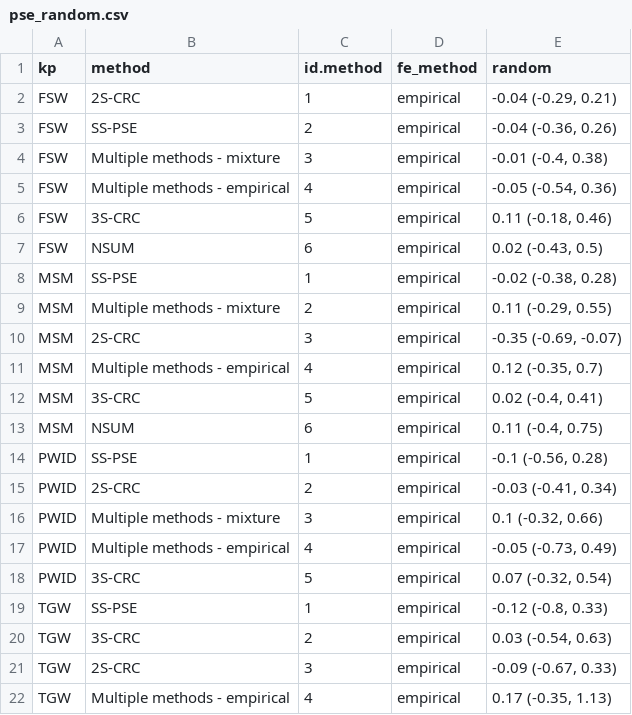
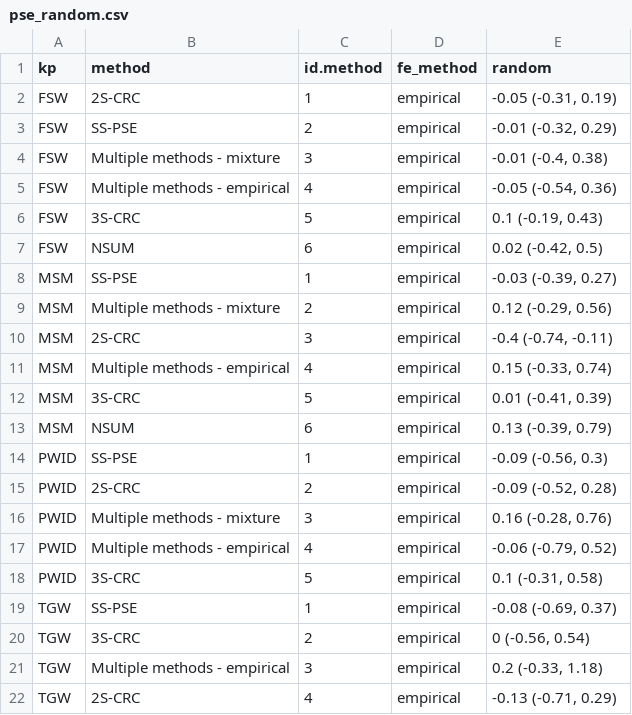
Before and after one commit to osymandius/kp-data, a CSV file: R/pse_random.csv, drawn as a sheet.

```diff
--- a/R/pse_random.csv
+++ b/R/pse_random.csv
@@ -1,22 +1,22 @@
 kp,method,id.method,fe_method,random
-FSW,2S-CRC,1,empirical,"-0.04 (-0.29, 0.21)"
-FSW,SS-PSE,2,empirical,"-0.04 (-0.36, 0.26)"
+FSW,2S-CRC,1,empirical,"-0.05 (-0.31, 0.19)"
+FSW,SS-PSE,2,empirical,"-0.01 (-0.32, 0.29)"
 FSW,Multiple methods - mixture,3,empirical,"-0.01 (-0.4, 0.38)"
 FSW,Multiple methods - empirical,4,empirical,"-0.05 (-0.54, 0.36)"
-FSW,3S-CRC,5,empirical,"0.11 (-0.18, 0.46)"
-FSW,NSUM,6,empirical,"0.02 (-0.43, 0.5)"
-MSM,SS-PSE,1,empirical,"-0.02 (-0.38, 0.28)"
-MSM,Multiple methods - mixture,2,empirical,"0.11 (-0.29, 0.55)"
-MSM,2S-CRC,3,empirical,"-0.35 (-0.69, -0.07)"
-MSM,Multiple methods - empirical,4,empirical,"0.12 (-0.35, 0.7)"
-MSM,3S-CRC,5,empirical,"0.02 (-0.4, 0.41)"
-MSM,NSUM,6,empirical,"0.11 (-0.4, 0.75)"
-PWID,SS-PSE,1,empirical,"-0.1 (-0.56, 0.28)"
-PWID,2S-CRC,2,empirical,"-0.03 (-0.41, 0.34)"
-PWID,Multiple methods - mixture,3,empirical,"0.1 (-0.32, 0.66)"
-PWID,Multiple methods - empirical,4,empirical,"-0.05 (-0.73, 0.49)"
-PWID,3S-CRC,5,empirical,"0.07 (-0.32, 0.54)"
-TGW,SS-PSE,1,empirical,"-0.12 (-0.8, 0.33)"
-TGW,3S-CRC,2,empirical,"0.03 (-0.54, 0.63)"
-TGW,2S-CRC,3,empirical,"-0.09 (-0.67, 0.33)"
-TGW,Multiple methods - empirical,4,empirical,"0.17 (-0.35, 1.13)"
+FSW,3S-CRC,5,empirical,"0.1 (-0.19, 0.43)"
+FSW,NSUM,6,empirical,"0.02 (-0.42, 0.5)"
+MSM,SS-PSE,1,empirical,"-0.03 (-0.39, 0.27)"
+MSM,Multiple methods - mixture,2,empirical,"0.12 (-0.29, 0.56)"
+MSM,2S-CRC,3,empirical,"-0.4 (-0.74, -0.11)"
+MSM,Multiple methods - empirical,4,empirical,"0.15 (-0.33, 0.74)"
+MSM,3S-CRC,5,empirical,"0.01 (-0.41, 0.39)"
+MSM,NSUM,6,empirical,"0.13 (-0.39, 0.79)"
+PWID,SS-PSE,1,empirical,"-0.09 (-0.56, 0.3)"
+PWID,2S-CRC,2,empirical,"-0.09 (-0.52, 0.28)"
+PWID,Multiple methods - mixture,3,empirical,"0.16 (-0.28, 0.76)"
+PWID,Multiple methods - empirical,4,empirical,"-0.06 (-0.79, 0.52)"
+PWID,3S-CRC,5,empirical,"0.1 (-0.31, 0.58)"
+TGW,SS-PSE,1,empirical,"-0.08 (-0.69, 0.37)"
+TGW,3S-CRC,2,empirical,"0 (-0.56, 0.54)"
+TGW,Multiple methods - empirical,3,empirical,"0.2 (-0.33, 1.18)"
+TGW,2S-CRC,4,empirical,"-0.13 (-0.71, 0.29)"
```
Also changed, not shown: src/aaa_assign_populations/pse_cleaned_sourced_data.csv, src/aaa_assign_province/art_clean_sourced.csv, 48 other files.
